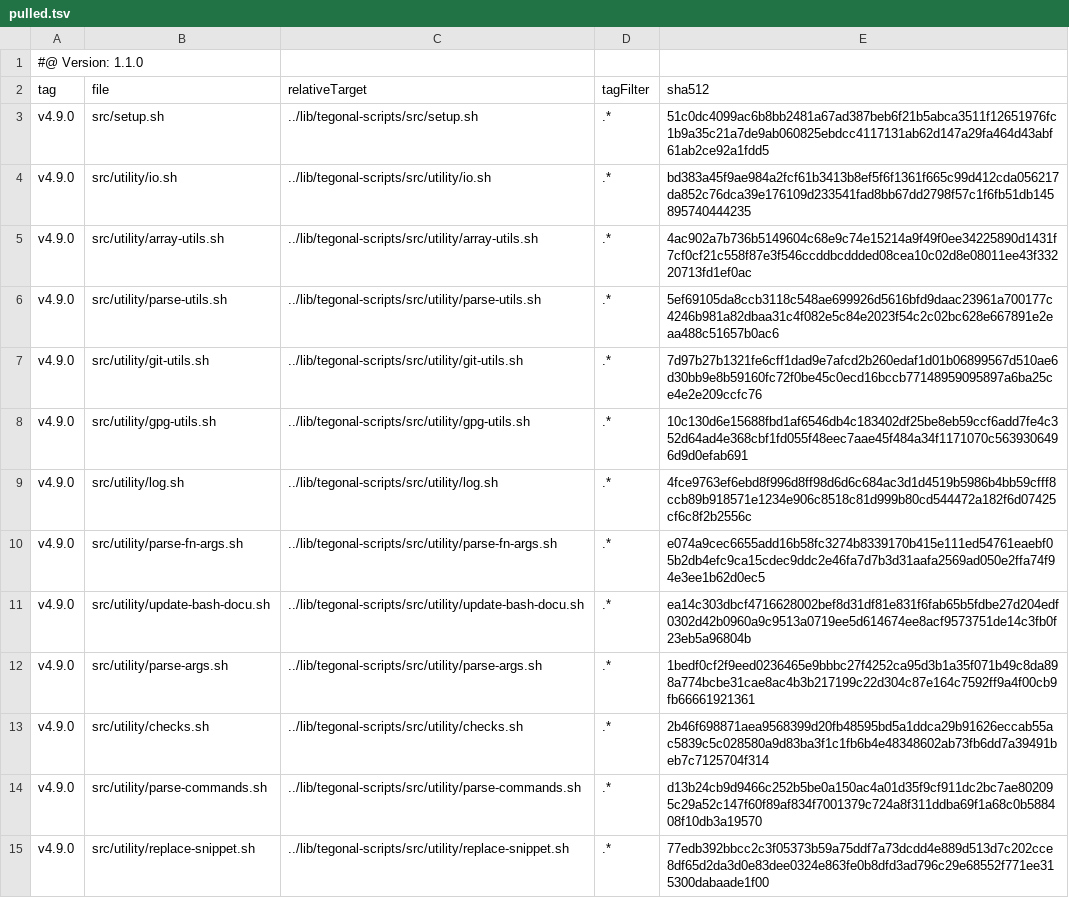
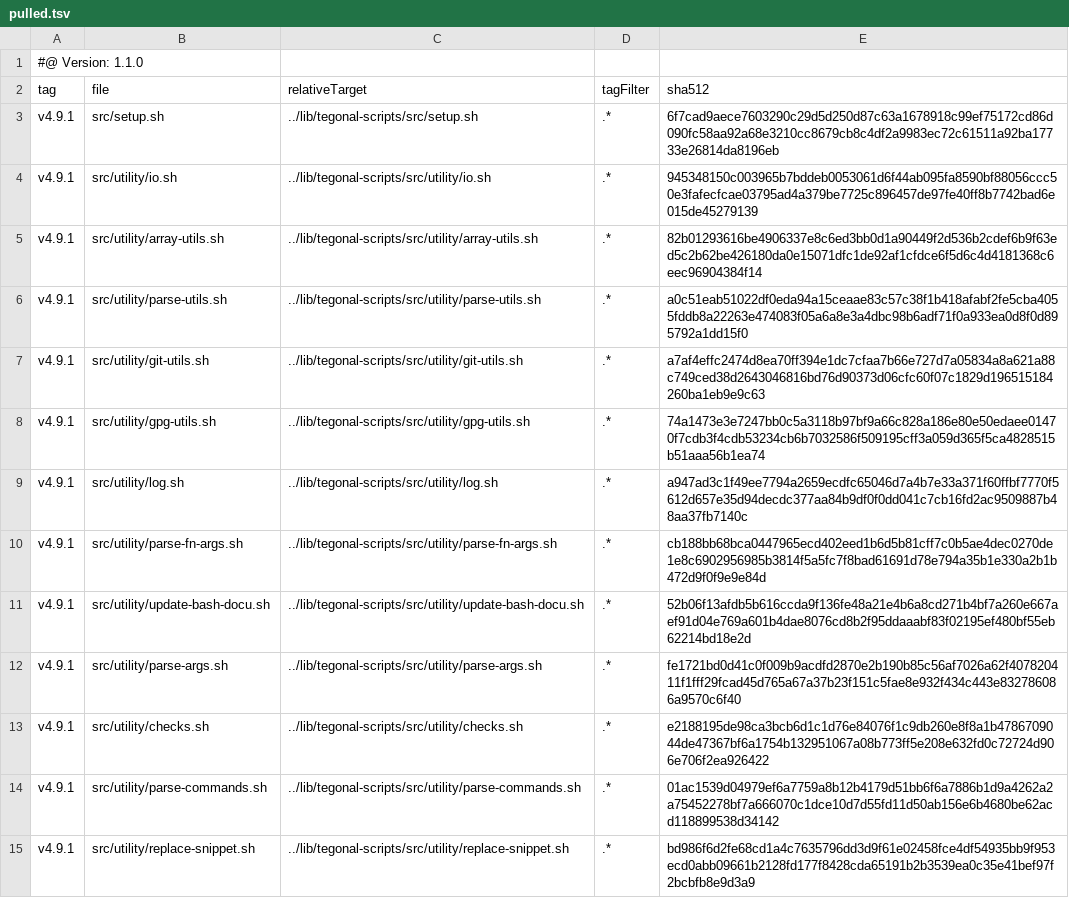
Before and after one commit to tegonal/github-commons, a TSV file: .gt/remotes/tegonal-scripts/pulled.tsv, drawn as a sheet; only a part is shown; the diff covers the shown part only.

Commit message:
update files of remote tegonal-scripts to version v4.9.1 via gt

```diff
--- a/.gt/remotes/tegonal-scripts/pulled.tsv
+++ b/.gt/remotes/tegonal-scripts/pulled.tsv
@@ -2,14 +2,14 @@
 tag	file	relativeTarget	tagFilter	sha512
-v4.9.0	src/setup.sh	../lib/tegonal-scripts/src/setup.sh	.*	51c0dc4099ac6b8bb2481a67ad387beb6f21b5abca3511f12651976fc1b9a35c21a7de9ab060825ebdcc4117131ab62d147a29fa464d43abf61ab2ce92a1fdd5
-v4.9.0	src/utility/io.sh	../lib/tegonal-scripts/src/utility/io.sh	.*	bd383a45f9ae984a2fcf61b3413b8ef5f6f1361f665c99d412cda056217da852c76dca39e176109d233541fad8bb67dd2798f57c1f6fb51db145895740444235
-v4.9.0	src/utility/array-utils.sh	../lib/tegonal-scripts/src/utility/array-utils.sh	.*	4ac902a7b736b5149604c68e9c74e15214a9f49f0ee34225890d1431f7cf0cf21c558f87e3f546ccddbcddded08cea10c02d8e08011ee43f33220713fd1ef0ac
-v4.9.0	src/utility/parse-utils.sh	../lib/tegonal-scripts/src/utility/parse-utils.sh	.*	5ef69105da8ccb3118c548ae699926d5616bfd9daac23961a700177c4246b981a82dbaa31c4f082e5c84e2023f54c2c02bc628e667891e2eaa488c51657b0ac6
-v4.9.0	src/utility/git-utils.sh	../lib/tegonal-scripts/src/utility/git-utils.sh	.*	7d97b27b1321fe6cff1dad9e7afcd2b260edaf1d01b06899567d510ae6d30bb9e8b59160fc72f0be45c0ecd16bccb77148959095897a6ba25ce4e2e209ccfc76
-v4.9.0	src/utility/gpg-utils.sh	../lib/tegonal-scripts/src/utility/gpg-utils.sh	.*	10c130d6e15688fbd1af6546db4c183402df25be8eb59ccf6add7fe4c352d64ad4e368cbf1fd055f48eec7aae45f484a34f1171070c5639306496d9d0efab691
-v4.9.0	src/utility/log.sh	../lib/tegonal-scripts/src/utility/log.sh	.*	4fce9763ef6ebd8f996d8ff98d6d6c684ac3d1d4519b5986b4bb59cfff8ccb89b918571e1234e906c8518c81d999b80cd544472a182f6d07425cf6c8f2b2556c
-v4.9.0	src/utility/parse-fn-args.sh	../lib/tegonal-scripts/src/utility/parse-fn-args.sh	.*	e074a9cec6655add16b58fc3274b8339170b415e111ed54761eaebf05b2db4efc9ca15cdec9ddc2e46fa7d7b3d31aafa2569ad050e2ffa74f94e3ee1b62d0ec5
-v4.9.0	src/utility/update-bash-docu.sh	../lib/tegonal-scripts/src/utility/update-bash-docu.sh	.*	ea14c303dbcf4716628002bef8d31df81e831f6fab65b5fdbe27d204edf0302d42b0960a9c9513a0719ee5d614674ee8acf9573751de14c3fb0f23eb5a96804b
-v4.9.0	src/utility/parse-args.sh	../lib/tegonal-scripts/src/utility/parse-args.sh	.*	1bedf0cf2f9eed0236465e9bbbc27f4252ca95d3b1a35f071b49c8da898a774bcbe31cae8ac4b3b217199c22d304c87e164c7592ff9a4f00cb9fb66661921361
-v4.9.0	src/utility/checks.sh	../lib/tegonal-scripts/src/utility/checks.sh	.*	2b46f698871aea9568399d20fb48595bd5a1ddca29b91626eccab55ac5839c5c028580a9d83ba3f1c1fb6b4e48348602ab73fb6dd7a39491beb7c7125704f314
-v4.9.0	src/utility/parse-commands.sh	../lib/tegonal-scripts/src/utility/parse-commands.sh	.*	d13b24cb9d9466c252b5be0a150ac4a01d35f9cf911dc2bc7ae802095c29a52c147f60f89af834f7001379c724a8f311ddba69f1a68c0b588408f10db3a19570
-v4.9.0	src/utility/replace-snippet.sh	../lib/tegonal-scripts/src/utility/replace-snippet.sh	.*	77edb392bbcc2c3f05373b59a75ddf7a73dcdd4e889d513d7c202cce8df65d2da3d0e83dee0324e863fe0b8dfd3ad796c29e68552f771ee315300dabaade1f00
+v4.9.1	src/setup.sh	../lib/tegonal-scripts/src/setup.sh	.*	6f7cad9aece7603290c29d5d250d87c63a1678918c99ef75172cd86d090fc58aa92a68e3210cc8679cb8c4df2a9983ec72c61511a92ba17733e26814da8196eb
+v4.9.1	src/utility/io.sh	../lib/tegonal-scripts/src/utility/io.sh	.*	945348150c003965b7bddeb0053061d6f44ab095fa8590bf88056ccc50e3fafecfcae03795ad4a379be7725c896457de97fe40ff8b7742bad6e015de45279139
+v4.9.1	src/utility/array-utils.sh	../lib/tegonal-scripts/src/utility/array-utils.sh	.*	82b01293616be4906337e8c6ed3bb0d1a90449f2d536b2cdef6b9f63ed5c2b62be426180da0e15071dfc1de92af1cfdce6f5d6c4d4181368c6eec96904384f14
+v4.9.1	src/utility/parse-utils.sh	../lib/tegonal-scripts/src/utility/parse-utils.sh	.*	a0c51eab51022df0eda94a15ceaae83c57c38f1b418afabf2fe5cba4055fddb8a22263e474083f05a6a8e3a4dbc98b6adf71f0a933ea0d8f0d895792a1dd15f0
+v4.9.1	src/utility/git-utils.sh	../lib/tegonal-scripts/src/utility/git-utils.sh	.*	a7af4effc2474d8ea70ff394e1dc7cfaa7b66e727d7a05834a8a621a88c749ced38d2643046816bd76d90373d06cfc60f07c1829d196515184260ba1eb9e9c63
+v4.9.1	src/utility/gpg-utils.sh	../lib/tegonal-scripts/src/utility/gpg-utils.sh	.*	74a1473e3e7247bb0c5a3118b97bf9a66c828a186e80e50edaee01470f7cdb3f4cdb53234cb6b7032586f509195cff3a059d365f5ca4828515b51aaa56b1ea74
+v4.9.1	src/utility/log.sh	../lib/tegonal-scripts/src/utility/log.sh	.*	a947ad3c1f49ee7794a2659ecdfc65046d7a4b7e33a371f60ffbf7770f5612d657e35d94decdc377aa84b9df0f0dd041c7cb16fd2ac9509887b48aa37fb7140c
+v4.9.1	src/utility/parse-fn-args.sh	../lib/tegonal-scripts/src/utility/parse-fn-args.sh	.*	cb188bb68bca0447965ecd402eed1b6d5b81cff7c0b5ae4dec0270de1e8c6902956985b3814f5a5fc7f8bad61691d78e794a35b1e330a2b1b472d9f0f9e9e84d
+v4.9.1	src/utility/update-bash-docu.sh	../lib/tegonal-scripts/src/utility/update-bash-docu.sh	.*	52b06f13afdb5b616ccda9f136fe48a21e4b6a8cd271b4bf7a260e667aef91d04e769a601b4dae8076cd8b2f95ddaaabf83f02195ef480bf55eb62214bd18e2d
+v4.9.1	src/utility/parse-args.sh	../lib/tegonal-scripts/src/utility/parse-args.sh	.*	fe1721bd0d41c0f009b9acdfd2870e2b190b85c56af7026a62f407820411f1fff29fcad45d765a67a37b23f151c5fae8e932f434c443e832786086a9570c6f40
+v4.9.1	src/utility/checks.sh	../lib/tegonal-scripts/src/utility/checks.sh	.*	e2188195de98ca3bcb6d1c1d76e84076f1c9db260e8f8a1b4786709044de47367bf6a1754b132951067a08b773ff5e208e632fd0c72724d906e706f2ea926422
+v4.9.1	src/utility/parse-commands.sh	../lib/tegonal-scripts/src/utility/parse-commands.sh	.*	01ac1539d04979ef6a7759a8b12b4179d51bb6f6a7886b1d9a4262a2a75452278bf7a666070c1dce10d7d55fd11d50ab156e6b4680be62acd118899538d34142
+v4.9.1	src/utility/replace-snippet.sh	../lib/tegonal-scripts/src/utility/replace-snippet.sh	.*	bd986f6d2fe68cd1a4c7635796dd3d9f61e02458fce4df54935bb9f953ecd0abb09661b2128fd177f8428cda65191b2b3539ea0c35e41bef97f2bcbfb8e9d3a9
```
Also changed, not shown: 46 edited cells elsewhere in this file, 36 other files.
